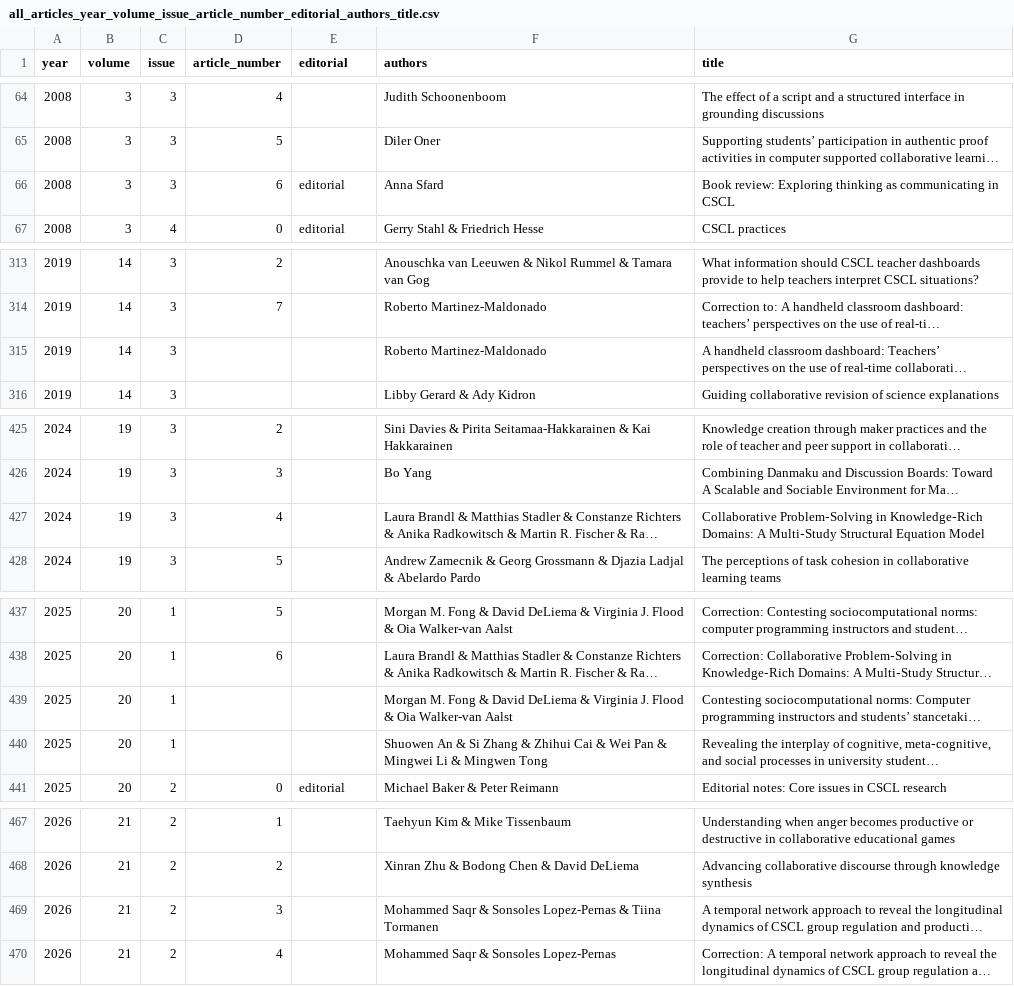
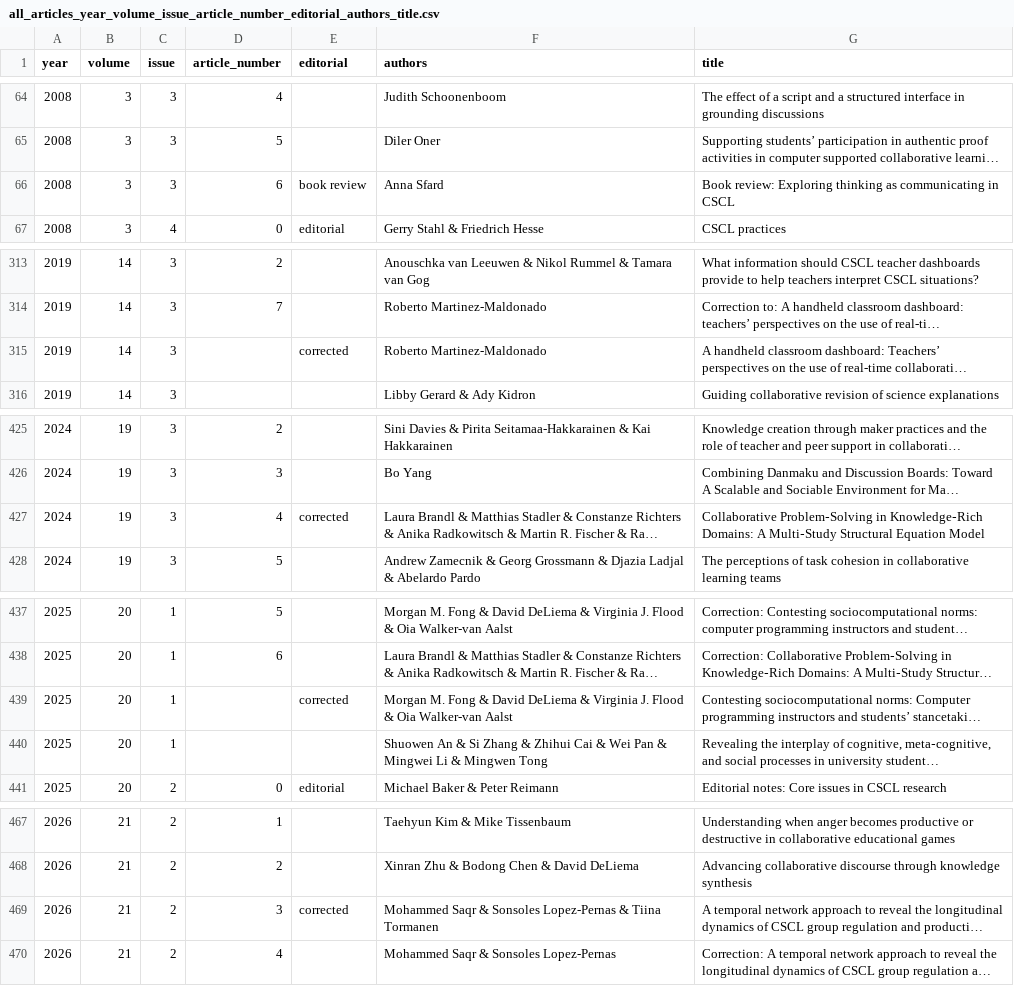
Before and after one commit to GerryStahl/anniversary, a CSV file: reports/all_articles_year_volume_issue_article_number_editorial_authors_title.csv, drawn as a sheet; only a part is shown, gaps mark what is left out; long unchanged cells end in …; the diff names each change by its address in the sheet, - before the commit and + after, or states it on an @@ line.

Commit message:
Add Haiku-based coding pipeline, trend analyses, and project report

```diff
--- a/reports/all_articles_year_volume_issue_article_number_editorial_authors_title.csv
+++ b/reports/all_articles_year_volume_issue_article_number_editorial_authors_title.csv
-E66 (editorial): editorial
+E66 (editorial): book review
-E315 (editorial): (empty)
+E315 (editorial): corrected
-E427 (editorial): (empty)
+E427 (editorial): corrected
-E439 (editorial): (empty)
+E439 (editorial): corrected
-E469 (editorial): (empty)
+E469 (editorial): corrected
```
Also changed, not shown: 59 other files.
